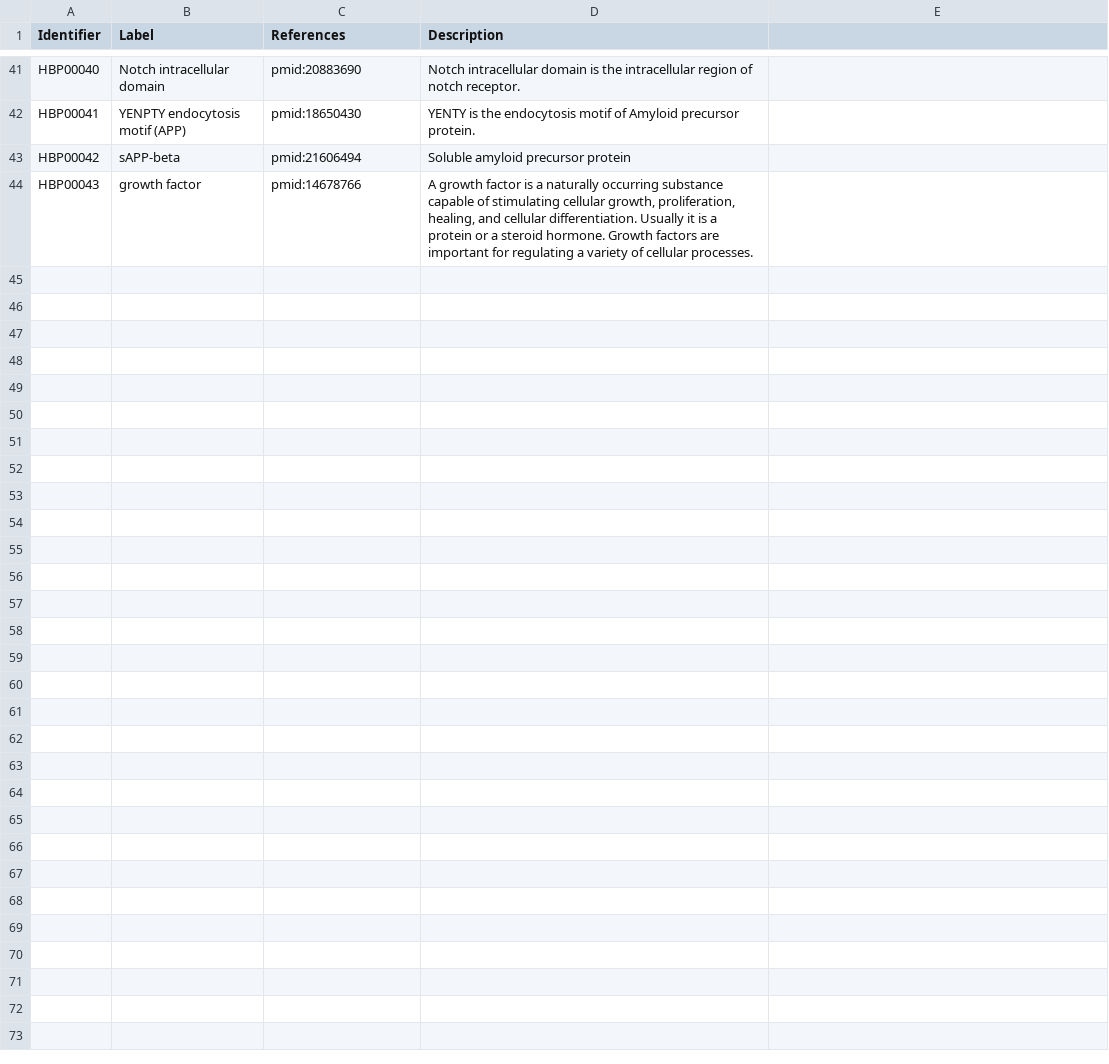
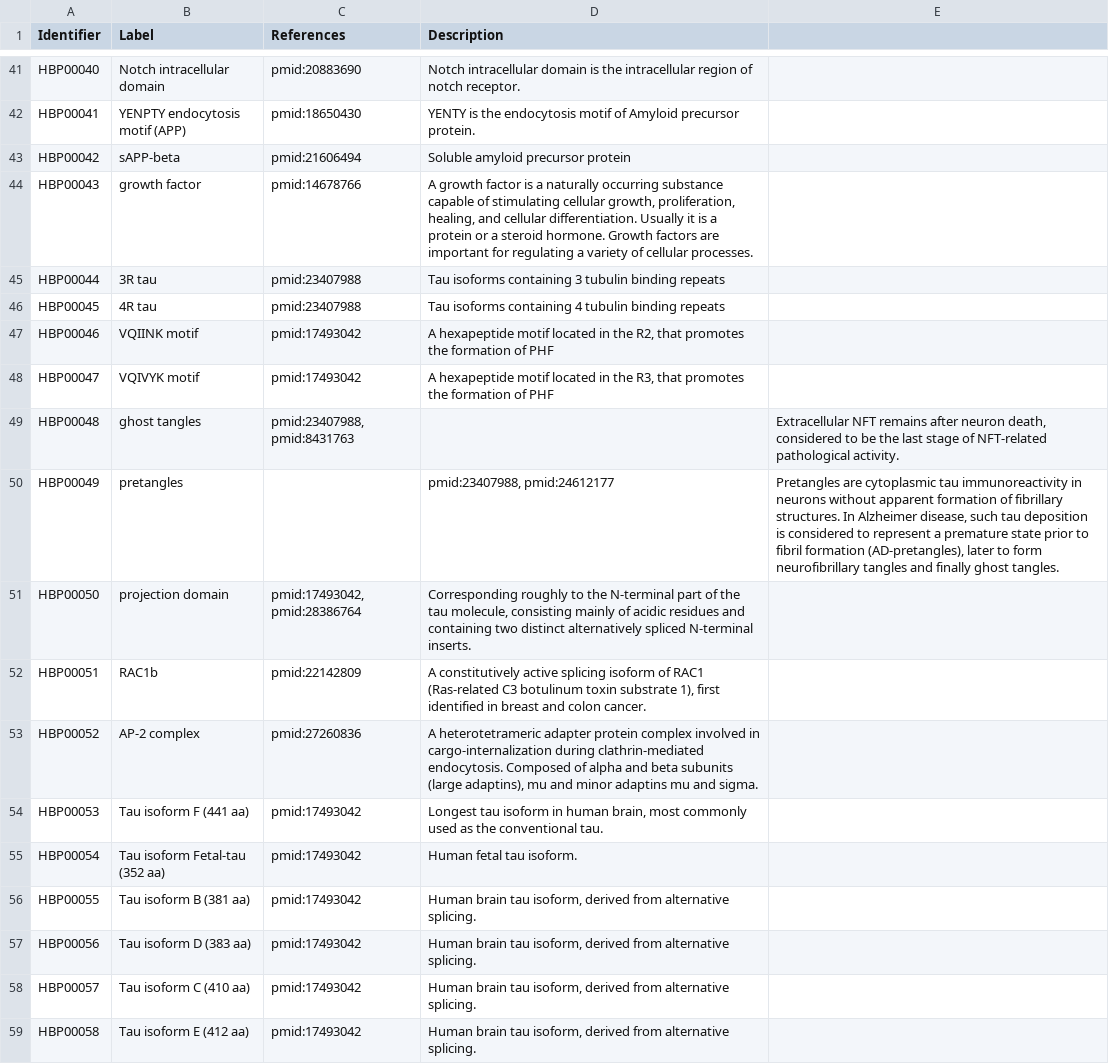
Before and after one commit to pharmacome/conso, a TSV file: terms.tsv, drawn as a sheet; only a part is shown, gaps mark what is left out; the diff names each change by its address in the sheet, - before the commit and + after, or states it on an @@ line.

Commit message:
Update with NESTOR
Add terminology from tau biochemistry section of NESTOR

```diff
--- a/terms.tsv
+++ b/terms.tsv
+row 45: HBP00044 | 3R tau | pmid:23407988 | Tau isoforms containing 3 tubulin binding repeats
+row 46: HBP00045 | 4R tau | pmid:23407988 | Tau isoforms containing 4 tubulin binding repeats
+row 47: HBP00046 | VQIINK motif | pmid:17493042 | A hexapeptide motif located in the R2, that promotes the formation of PHF
+row 48: HBP00047 | VQIVYK motif | pmid:17493042 | A hexapeptide motif located in the R3, that promotes the formation of PHF
+row 49: HBP00048 | ghost tangles | pmid:23407988, pmid:8431763 |  | Extracellular NFT remains after neuron death, considered to be the last stage of NFT-related pathological activity.
+row 50: HBP00049 | pretangles |  | pmid:23407988, pmid:24612177 | Pretangles are cytoplasmic tau immunoreactivity in neurons without apparent formation of fibrillary structures. In Alzheimer disease, such tau deposition is considered to represent a premature state prior to fibril formation (AD-pretangles), later to form neurofibrillary tangles and finally ghost tangles.
+row 51: HBP00050 | projection domain | pmid:17493042, pmid:28386764 | Corresponding roughly to the N-terminal part of the tau molecule, consisting mainly of acidic residues and containing two distinct alternatively spliced N-terminal inserts.
+row 52: HBP00051 | RAC1b | pmid:22142809 | A constitutively active splicing isoform of RAC1 (Ras-related C3 botulinum toxin substrate 1), first identified in breast and colon cancer.
+row 53: HBP00052 | AP-2 complex | pmid:27260836 | A heterotetrameric adapter protein complex involved in cargo-internalization during clathrin-mediated endocytosis. Composed of alpha and beta subunits (large adaptins), mu and minor adaptins mu and sigma.
+row 54: HBP00053 | Tau isoform F (441 aa) | pmid:17493042 | Longest tau isoform in human brain, most commonly used as the conventional tau.
+row 55: HBP00054 | Tau isoform Fetal-tau (352 aa) | pmid:17493042 | Human fetal tau isoform.
+row 56: HBP00055 | Tau isoform B (381 aa) | pmid:17493042 | Human brain tau isoform, derived from alternative splicing.
+row 57: HBP00056 | Tau isoform D (383 aa) | pmid:17493042 | Human brain tau isoform, derived from alternative splicing.
+row 58: HBP00057 | Tau isoform C (410 aa) | pmid:17493042 | Human brain tau isoform, derived from alternative splicing.
+row 59: HBP00058 | Tau isoform E (412 aa) | pmid:17493042 | Human brain tau isoform, derived from alternative splicing.
```
